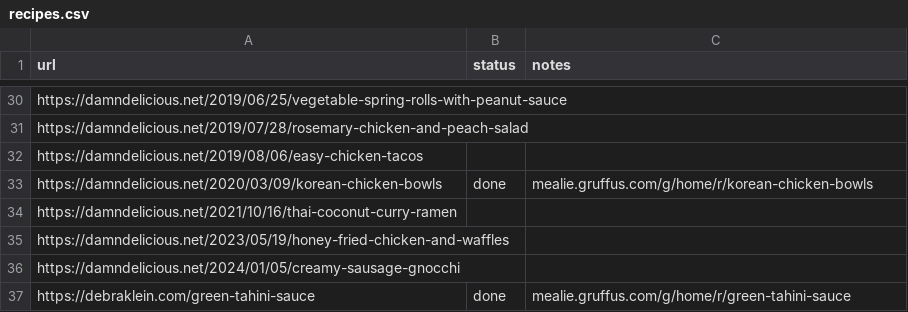
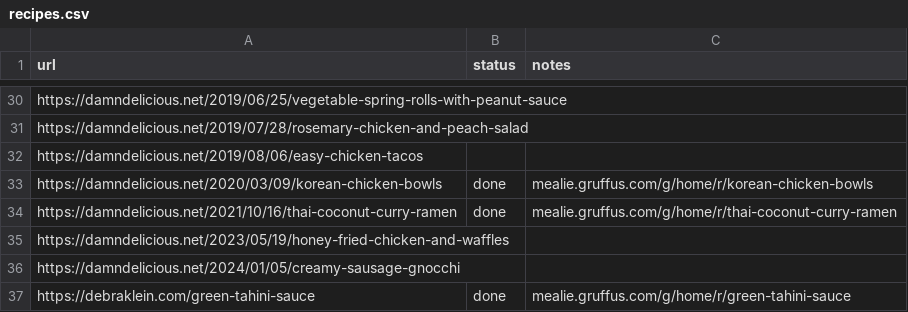
Before and after one commit to Gruffuss/MealieList, a CSV file: recipes.csv, drawn as a sheet; only a part is shown, gaps mark what is left out.

Commit message:
Add Thai Coconut Curry Ramen

```diff
--- a/recipes.csv
+++ b/recipes.csv
@@ -33,3 +33,3 @@ https://damndelicious.net/2019/08/06/easy-chicken-tacos,,
 https://damndelicious.net/2020/03/09/korean-chicken-bowls,done,mealie.gruffus.com/g/home/r/korean-chicken-bowls
-https://damndelicious.net/2021/10/16/thai-coconut-curry-ramen,,
+https://damndelicious.net/2021/10/16/thai-coconut-curry-ramen,done,mealie.gruffus.com/g/home/r/thai-coconut-curry-ramen
 https://damndelicious.net/2023/05/19/honey-fried-chicken-and-waffles,,
```
